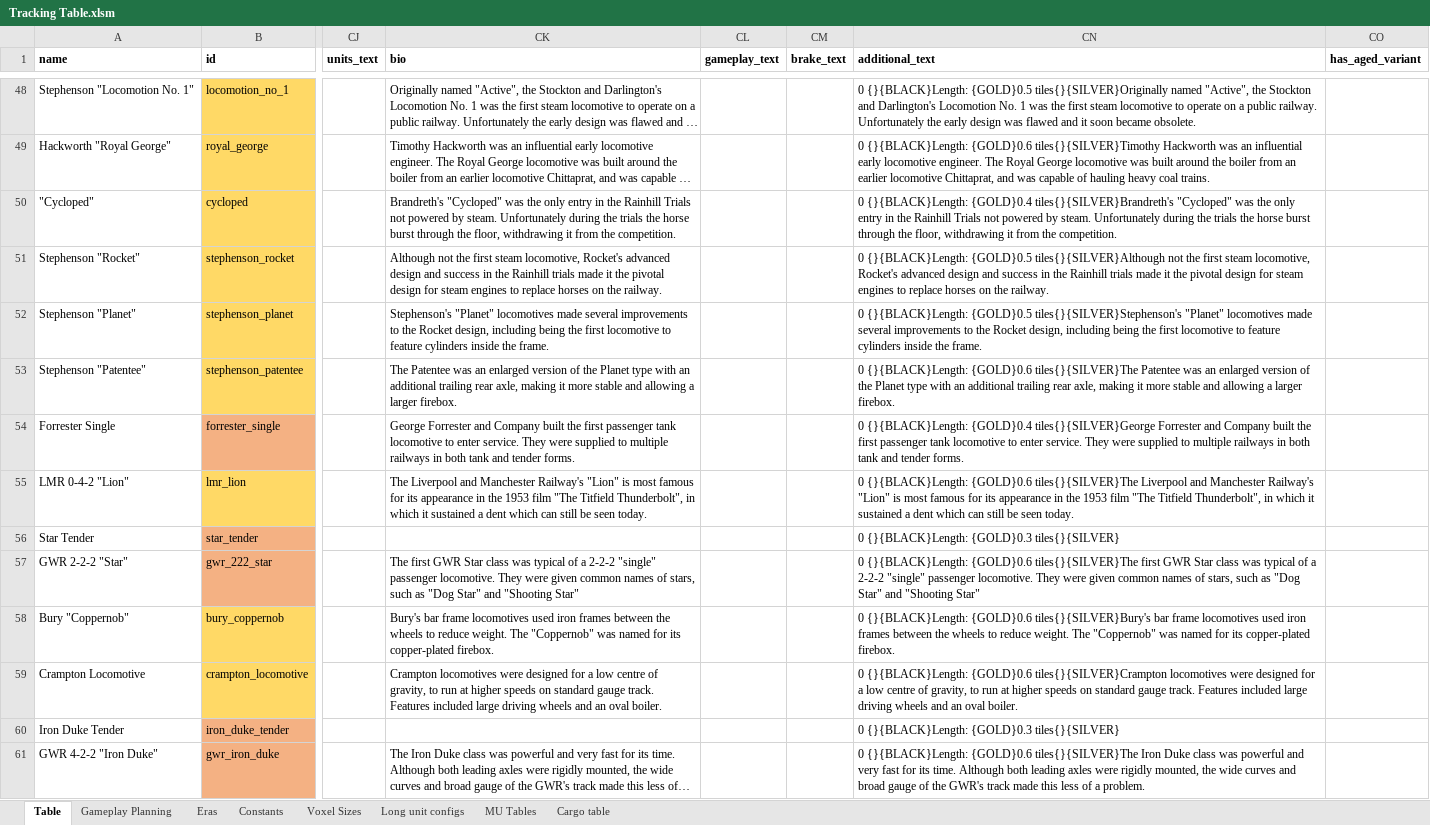
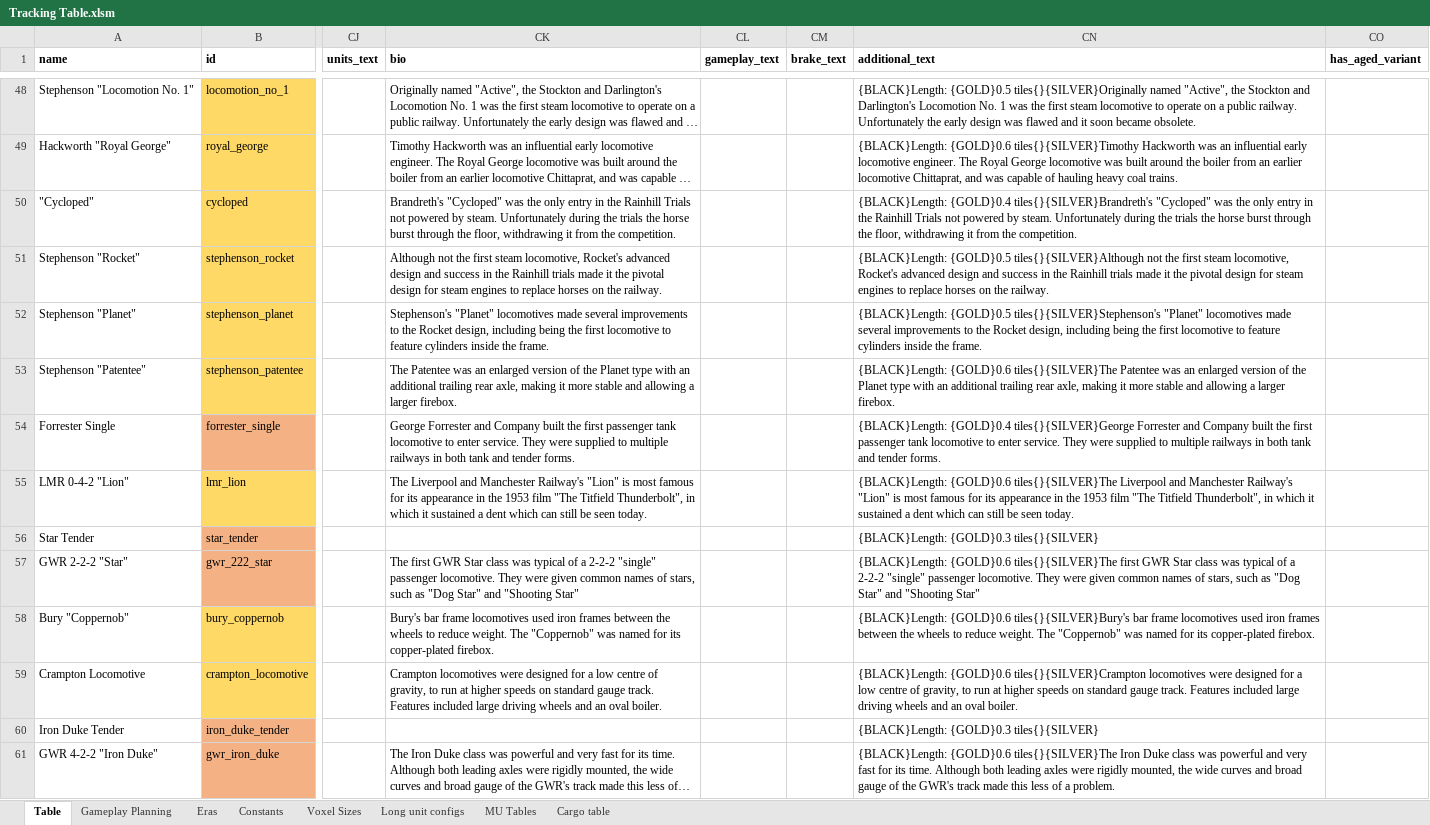
Before and after one commit to WolfieFox/wolfiewolfs_trains, an Excel workbook: Tracking Table.xlsm, sheet Table, drawn as a sheet; only a part is shown, gaps mark what is left out; long unchanged cells end in …; values as stored, in another font and other column widths than the file's, no borders; charts and pictures and conditional formats not drawn; the diff covers the shown part only; the diff names each change by its address in the sheet, - before the commit and + after, or states it on an @@ line.

```diff
--- a/Tracking Table.xlsm (sheet Table)
+++ b/Tracking Table.xlsm (sheet Table)
-CN48 (additional_text): 0 {}{BLACK}Length: {GOLD}0.5 tiles{}{SILVER}Originally…
+CN48 (additional_text): {BLACK}Length: {GOLD}0.5 tiles{}{SILVER}Originally…
-CN49 (additional_text): 0 {}{BLACK}Length: {GOLD}0.6 tiles{}{SILVER}Timothy…
+CN49 (additional_text): {BLACK}Length: {GOLD}0.6 tiles{}{SILVER}Timothy…
-CN50 (additional_text): 0 {}{BLACK}Length: {GOLD}0.4 tiles{}{SILVER}Brandreth's…
+CN50 (additional_text): {BLACK}Length: {GOLD}0.4 tiles{}{SILVER}Brandreth's…
-CN51 (additional_text): 0 {}{BLACK}Length: {GOLD}0.5 tiles{}{SILVER}Although…
+CN51 (additional_text): {BLACK}Length: {GOLD}0.5 tiles{}{SILVER}Although…
-CN52 (additional_text): 0 {}{BLACK}Length: {GOLD}0.5 tiles{}{SILVER}Stephenson's…
+CN52 (additional_text): {BLACK}Length: {GOLD}0.5 tiles{}{SILVER}Stephenson's…
-CN53 (additional_text): 0 {}{BLACK}Length: {GOLD}0.6 tiles{}{SILVER}The…
+CN53 (additional_text): {BLACK}Length: {GOLD}0.6 tiles{}{SILVER}The…
-CN54 (additional_text): 0 {}{BLACK}Length: {GOLD}0.4 tiles{}{SILVER}George…
+CN54 (additional_text): {BLACK}Length: {GOLD}0.4 tiles{}{SILVER}George…
-CN55 (additional_text): 0 {}{BLACK}Length: {GOLD}0.6 tiles{}{SILVER}The…
+CN55 (additional_text): {BLACK}Length: {GOLD}0.6 tiles{}{SILVER}The…
-CN56 (additional_text): 0 {}{BLACK}Length: {GOLD}0.3 tiles{}{SILVER}
+CN56 (additional_text): {BLACK}Length: {GOLD}0.3 tiles{}{SILVER}
-CN57 (additional_text): 0 {}{BLACK}Length: {GOLD}0.6 tiles{}{SILVER}The…
+CN57 (additional_text): {BLACK}Length: {GOLD}0.6 tiles{}{SILVER}The…
-CN58 (additional_text): 0 {}{BLACK}Length: {GOLD}0.6 tiles{}{SILVER}Bury's…
+CN58 (additional_text): {BLACK}Length: {GOLD}0.6 tiles{}{SILVER}Bury's…
-CN59 (additional_text): 0 {}{BLACK}Length: {GOLD}0.6 tiles{}{SILVER}Crampton…
+CN59 (additional_text): {BLACK}Length: {GOLD}0.6 tiles{}{SILVER}Crampton…
-CN60 (additional_text): 0 {}{BLACK}Length: {GOLD}0.3 tiles{}{SILVER}
+CN60 (additional_text): {BLACK}Length: {GOLD}0.3 tiles{}{SILVER}
-CN61 (additional_text): 0 {}{BLACK}Length: {GOLD}0.6 tiles{}{SILVER}The…
+CN61 (additional_text): {BLACK}Length: {GOLD}0.6 tiles{}{SILVER}The…
```
Also changed, not shown: 2 added rows, 1 removed row, 597 edited cells and cell formats elsewhere in this sheet, sheet Gameplay Planning, formulas that keep their value, 10 other files.
